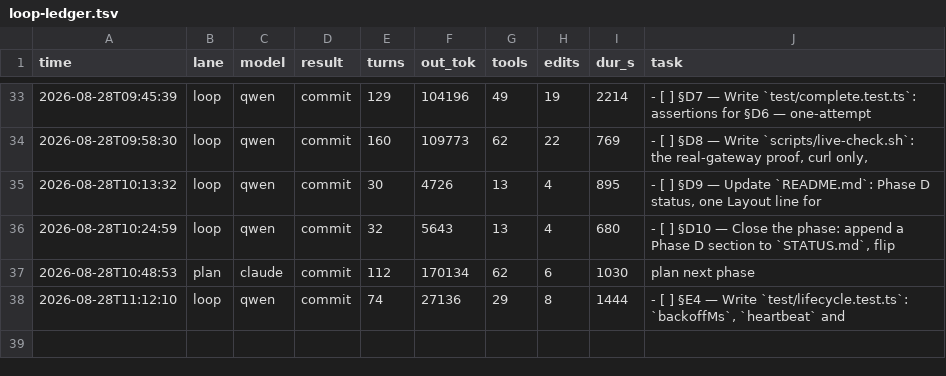
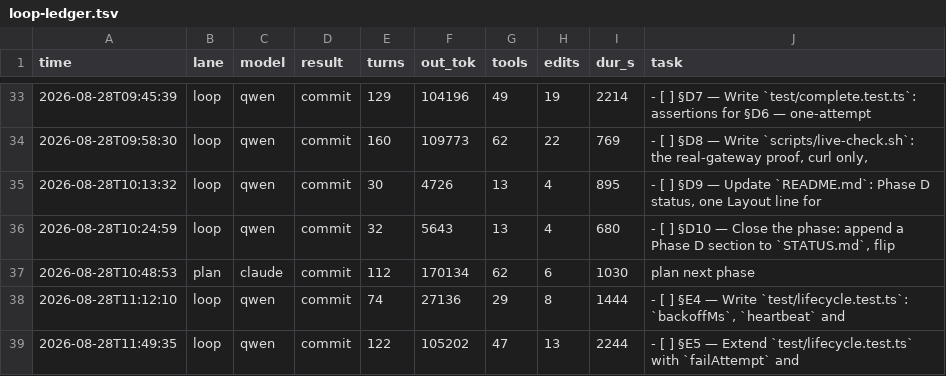
Before and after one commit to HTC-56/workmill, a TSV file: loop-ledger.tsv, drawn as a sheet; only a part is shown, gaps mark what is left out.

Commit message:
chore(loop): sweep-commit stranded work after task: §E5 — Extend `test/lifecycle.test.ts` with `failAttempt` and

```diff
--- a/loop-ledger.tsv
+++ b/loop-ledger.tsv
@@ -38 +38,2 @@ time	lane	model	result	turns	out_tok	tools	edits	dur_s	task
 2026-08-28T11:12:10	loop	qwen	commit	74	27136	29	8	1444	- [ ] §E4 — Write `test/lifecycle.test.ts`: `backoffMs`, `heartbeat` and
+2026-08-28T11:49:35	loop	qwen	commit	122	105202	47	13	2244	- [ ] §E5 — Extend `test/lifecycle.test.ts` with `failAttempt` and
```
